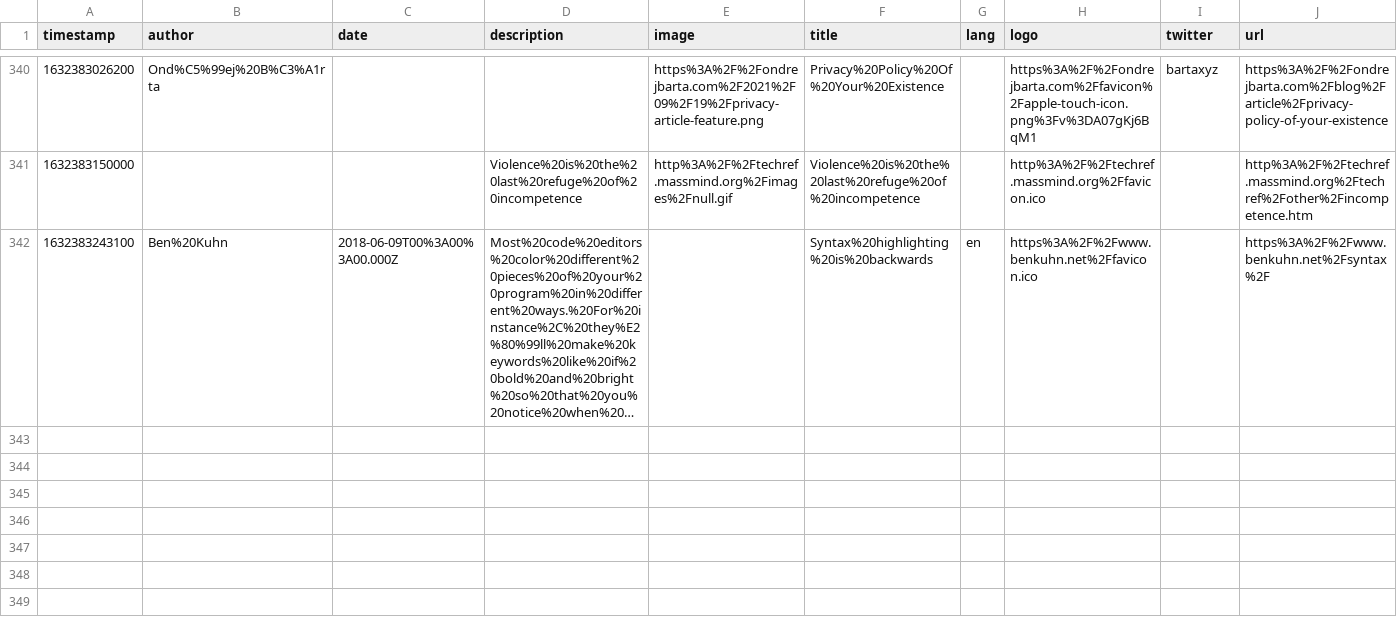
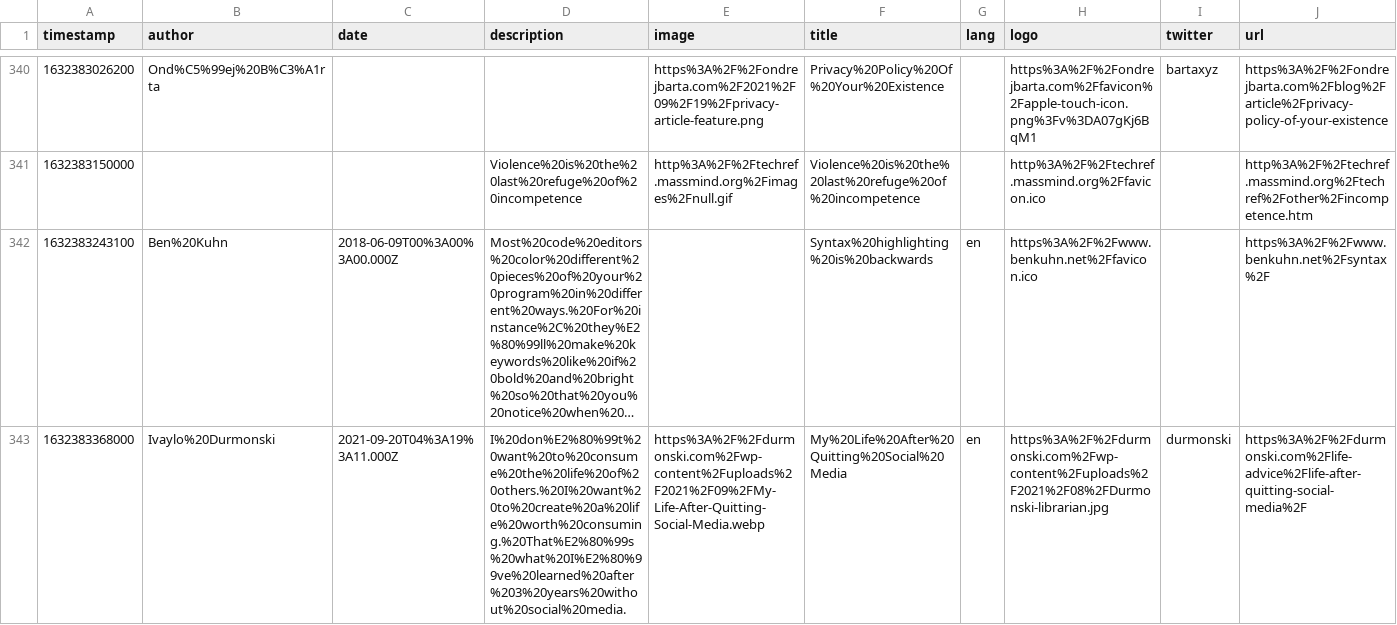
Before and after one commit to eckertalex/database, a CSV file: reading.csv, drawn as a sheet; only a part is shown, gaps mark what is left out; long unchanged cells end in …; the diff names each change by its address in the sheet, - before the commit and + after, or states it on an @@ line.

Commit message:
gitrows: Add https://durmonski.com/life-advice/life-after-quitting-social-media/

```diff
--- a/reading.csv
+++ b/reading.csv
+row 343: 1632383368000 | Ivaylo%20Durmonski | 2021-09-20T04%3A19%3A11.000Z | I%20don%E2%80%99t%20want%20to%20consume%20the%20life%20of%20others.%20I%20want%20to%20create%20a%20life%20worth%20consuming.%20That%E2%80%99s%20what%20I%E2%80%99ve%20learned%20after%203%20years%20without%20social%20media. | https%3A%2F%2Fdurmonski.com%2Fwp-content%2Fuploads%2F2021%2F09%2FMy-Life-After-Quitting-Social-Media.webp | My%20Life%20After%20Quitting%20Social%20Media | en | https%3A%2F%2Fdurmonski.com%2Fwp-content%2Fuploads%2F2021%2F08%2FDurmonski-librarian.jpg | durmonski | https%3A%2F%2Fdurmonski.com%2Flife-advice%2Flife-after-quitting-social-media%2F
```
